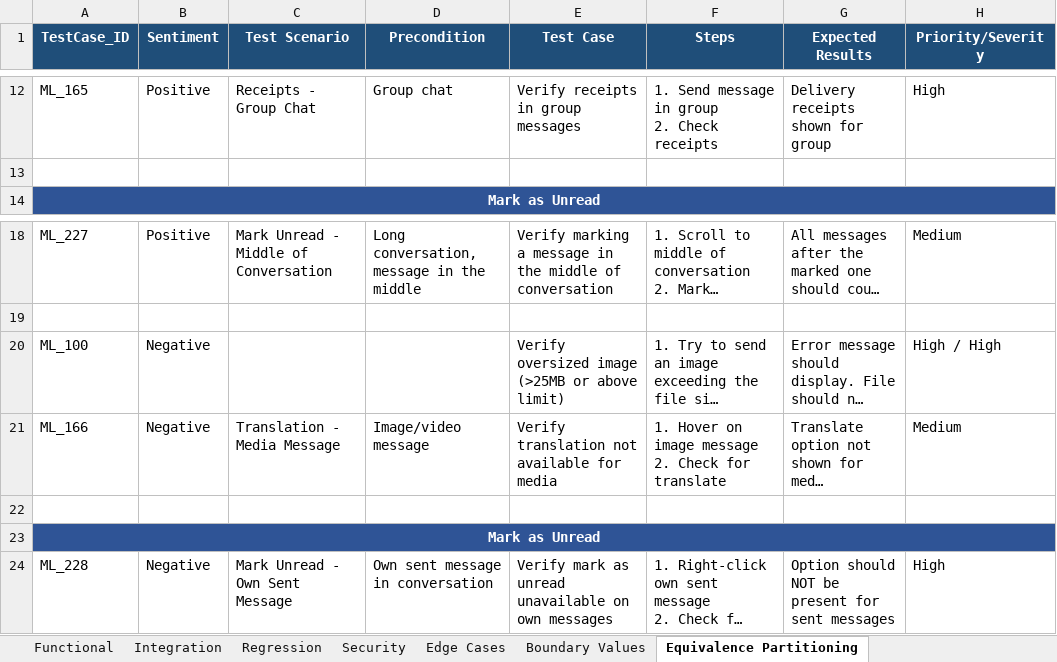
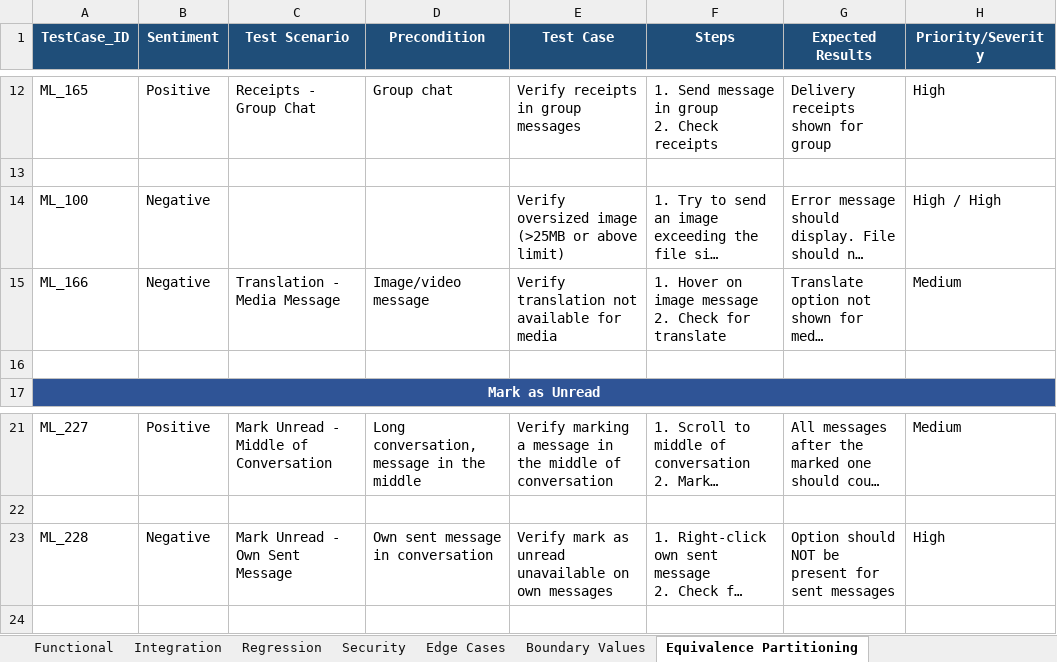
Before and after one commit to ishwar-borwar-cometchat/cometchat-test-cases, an Excel workbook: Message_List/Message_List_Test_Cases.xlsx, sheet Equivalence Partitioning, drawn as a sheet; only a part is shown, gaps mark what is left out; long unchanged cells end in …; values as stored, in another font and other column widths than the file's, no borders; removed rows and columns are numbered as before the commit, all else as after; the diff names each change by its address in the sheet, - before the commit and + after, or states it on an @@ line.

Commit message:
Fix order: Normal(pos+neg) then Mark as Unread header(pos+neg)

```diff
--- a/Message_List/Message_List_Test_Cases.xlsx (sheet Equivalence Partitioning)
+++ b/Message_List/Message_List_Test_Cases.xlsx (sheet Equivalence Partitioning)
@@ row 20 moved to row 14: ML_100 @@
@@ row 21 moved to row 15: ML_166 @@
+row 16: (empty)
-row 22: (empty)
-row 23: Mark as Unread
```
Also changed, not shown: sheet Functional, sheet Edge Cases, sheet Integration, sheet Regression, sheet Boundary Values.
